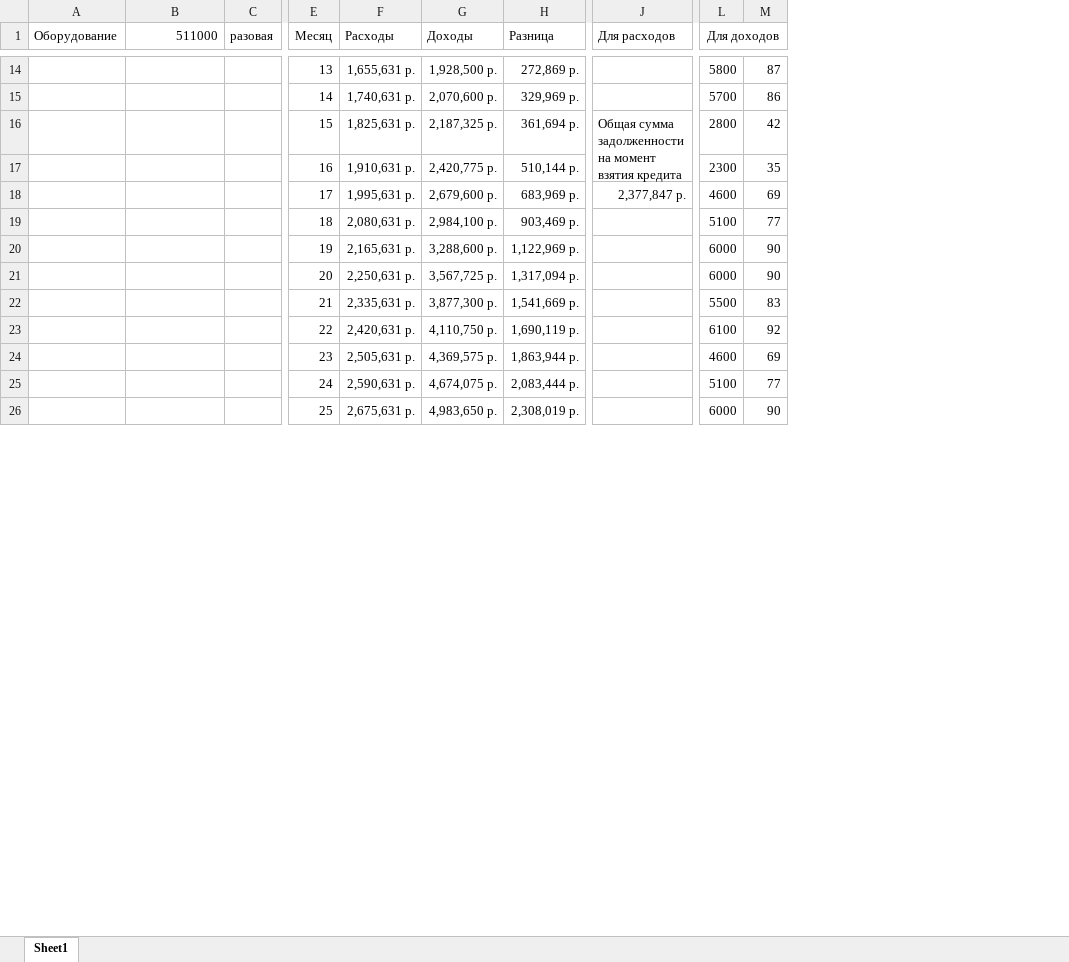
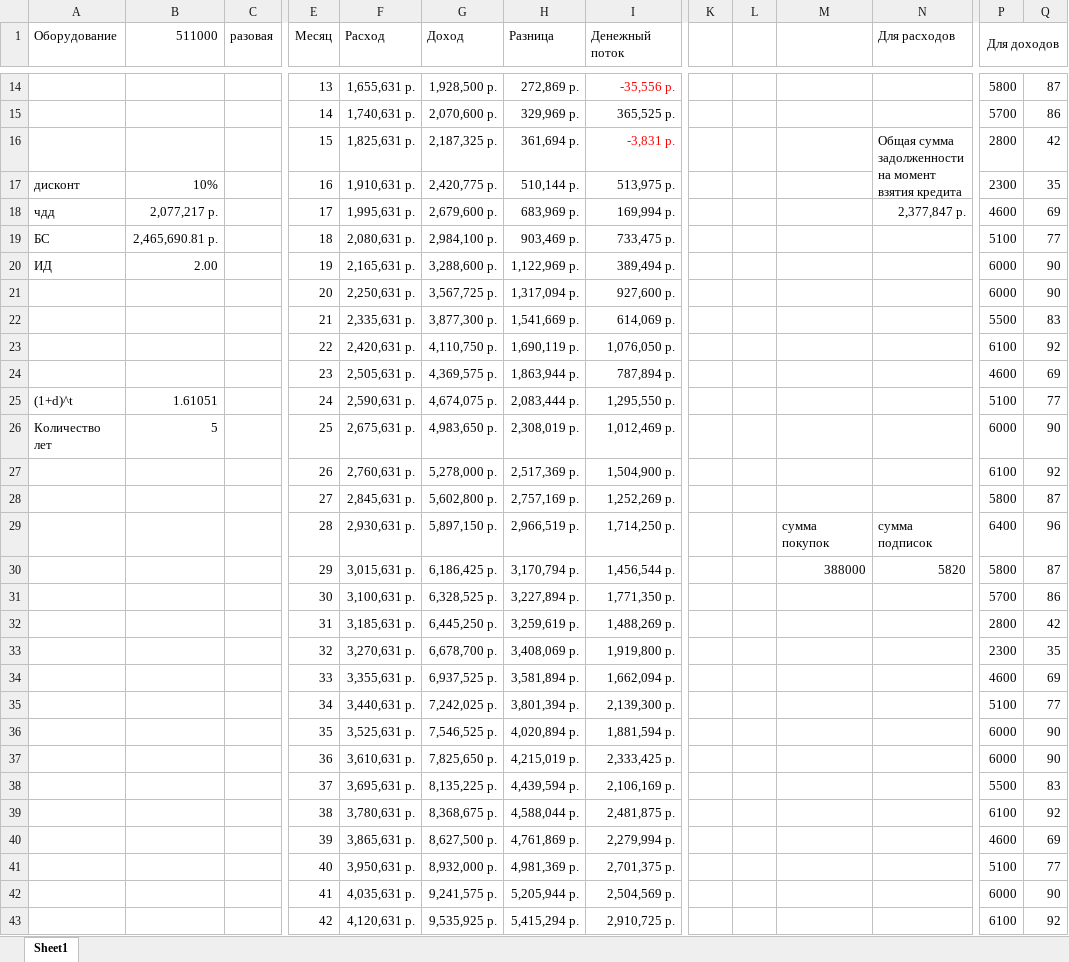
Before and after one commit to GREBIAR-Git/6_Semester, an Excel workbook: Экономика/biznes plan rascheti.xlsx, sheet Sheet1, drawn as a sheet; only a part is shown, gaps mark what is left out; values as stored, in another font and other column widths than the file's, no borders; charts and pictures not drawn; rows hold the shown columns only; the diff covers the shown part only; the diff names each change by its address in the sheet, - before the commit and + after, or states it on an @@ line.

```diff
--- a/Экономика/biznes plan rascheti.xlsx (sheet Sheet1)
+++ b/Экономика/biznes plan rascheti.xlsx (sheet Sheet1)
+column I (Денежный поток), rows 14-26: -35,556 р. | 365,525 р. | -3,831 р. | 513,975 р. | 169,994 р. | 733,475 р. | 389,494 р. | 927,600 р. | 614,069 р. | 1,076,050 р. | 787,894 р. | 1,295,550 р. | 1,012,469 р.
+column K, empty
+column L, empty
+column M, empty
-F1: Расходы
+F1: Расход
-G1: Доходы
+G1: Доход
-A17 (Оборудование): (empty)
+A17 (Оборудование): дисконт
-B17 (511000): (empty)
+B17 (511000): 10%
-A18 (Оборудование): (empty)
+A18 (Оборудование): чдд
-B18 (511000): (empty)
+B18 (511000): 2,077,217 р.
-A19 (Оборудование): (empty)
+A19 (Оборудование): БС
-B19 (511000): (empty)
+B19 (511000): 2,465,690.81 р.
-A20 (Оборудование): (empty)
+A20 (Оборудование): ИД
-B20 (511000): (empty)
+B20 (511000): 2.00
-A25 (Оборудование): (empty)
+A25 (Оборудование): (1+d)^t
-B25 (511000): (empty)
+B25 (511000): 1.61051
-A26 (Оборудование): (empty)
+A26 (Оборудование): Количество лет
-B26 (511000): (empty)
+B26 (511000): 5
+row 27:  |  |  | 26 | 2,760,631 р. | 5,278,000 р. | 2,517,369 р. | 1,504,900 р. |  |  |  |  | 6100 | 92
+row 28:  |  |  | 27 | 2,845,631 р. | 5,602,800 р. | 2,757,169 р. | 1,252,269 р. |  |  |  |  | 5800 | 87
+row 29:  |  |  | 28 | 2,930,631 р. | 5,897,150 р. | 2,966,519 р. | 1,714,250 р. |  |  | сумма покупок | сумма подписок | 6400 | 96
+row 30:  |  |  | 29 | 3,015,631 р. | 6,186,425 р. | 3,170,794 р. | 1,456,544 р. |  |  | 388000 | 5820 | 5800 | 87
+row 31:  |  |  | 30 | 3,100,631 р. | 6,328,525 р. | 3,227,894 р. | 1,771,350 р. |  |  |  |  | 5700 | 86
+row 32:  |  |  | 31 | 3,185,631 р. | 6,445,250 р. | 3,259,619 р. | 1,488,269 р. |  |  |  |  | 2800 | 42
+row 33:  |  |  | 32 | 3,270,631 р. | 6,678,700 р. | 3,408,069 р. | 1,919,800 р. |  |  |  |  | 2300 | 35
+row 34:  |  |  | 33 | 3,355,631 р. | 6,937,525 р. | 3,581,894 р. | 1,662,094 р. |  |  |  |  | 4600 | 69
+row 35:  |  |  | 34 | 3,440,631 р. | 7,242,025 р. | 3,801,394 р. | 2,139,300 р. |  |  |  |  | 5100 | 77
+row 36:  |  |  | 35 | 3,525,631 р. | 7,546,525 р. | 4,020,894 р. | 1,881,594 р. |  |  |  |  | 6000 | 90
+row 37:  |  |  | 36 | 3,610,631 р. | 7,825,650 р. | 4,215,019 р. | 2,333,425 р. |  |  |  |  | 6000 | 90
+row 38:  |  |  | 37 | 3,695,631 р. | 8,135,225 р. | 4,439,594 р. | 2,106,169 р. |  |  |  |  | 5500 | 83
+row 39:  |  |  | 38 | 3,780,631 р. | 8,368,675 р. | 4,588,044 р. | 2,481,875 р. |  |  |  |  | 6100 | 92
+row 40:  |  |  | 39 | 3,865,631 р. | 8,627,500 р. | 4,761,869 р. | 2,279,994 р. |  |  |  |  | 4600 | 69
+row 41:  |  |  | 40 | 3,950,631 р. | 8,932,000 р. | 4,981,369 р. | 2,701,375 р. |  |  |  |  | 5100 | 77
+row 42:  |  |  | 41 | 4,035,631 р. | 9,241,575 р. | 5,205,944 р. | 2,504,569 р. |  |  |  |  | 6000 | 90
+row 43:  |  |  | 42 | 4,120,631 р. | 9,535,925 р. | 5,415,294 р. | 2,910,725 р. |  |  |  |  | 6100 | 92
```
Also changed, not shown: 37 added rows and 1 removed row elsewhere in this sheet, formulas that keep their value, charts or pictures, Управление проектами/3.xlsx, Управление проектами/6.xlsx, 3 other files.
